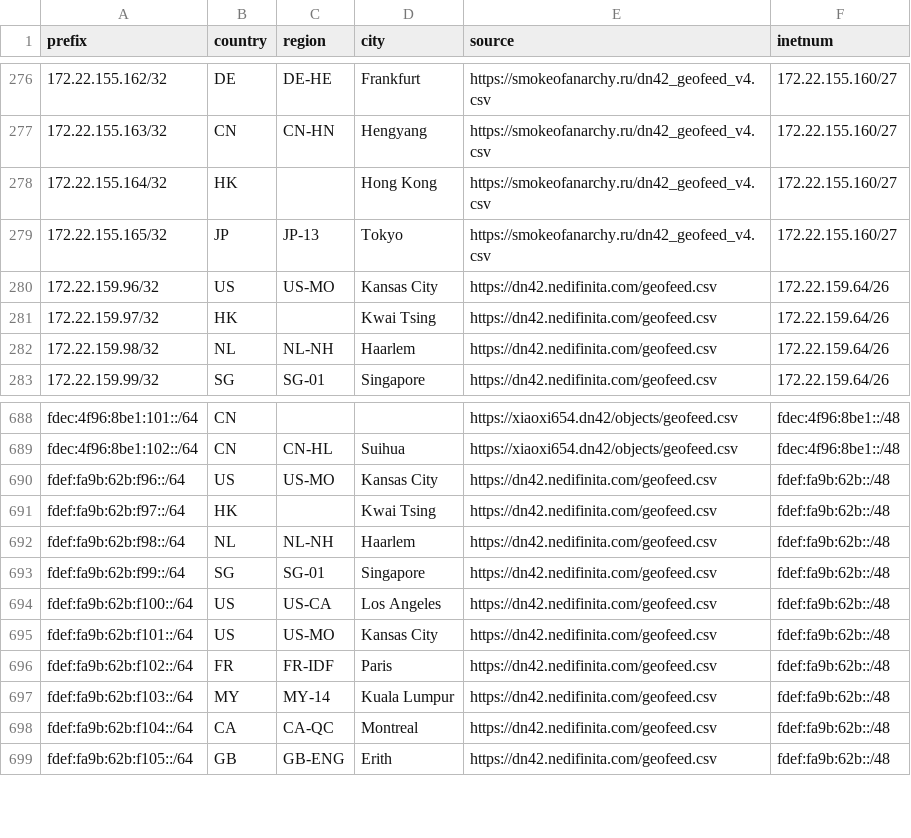
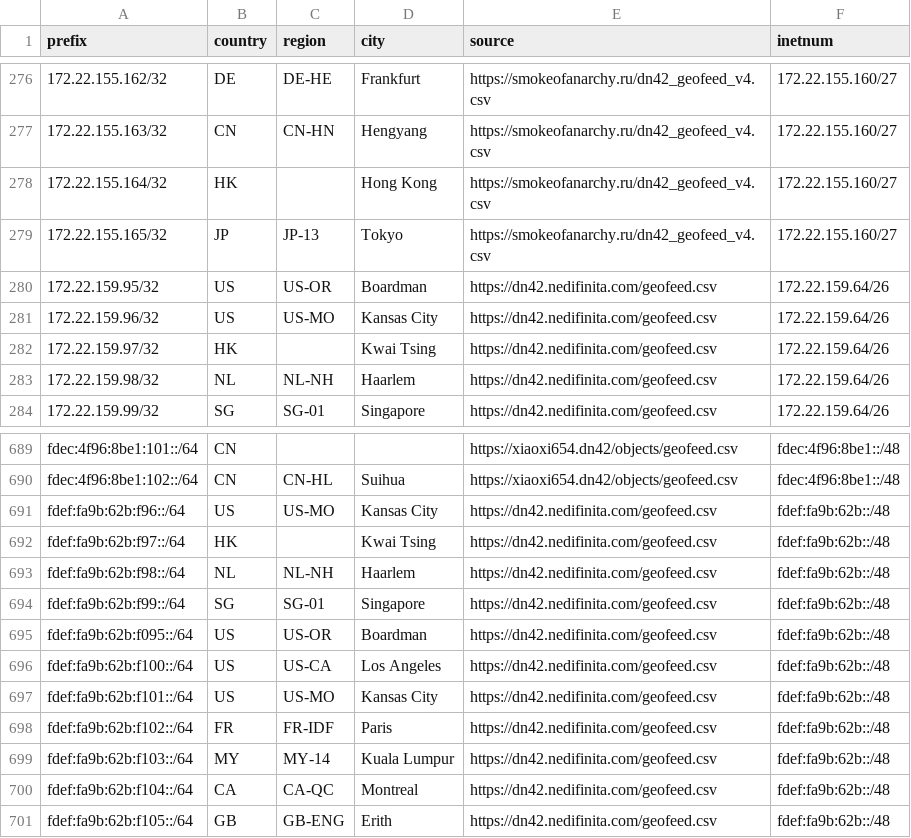
Before and after one commit to no42-org/dn42-mmdb, a CSV file: data/geofeed.csv, drawn as a sheet; only a part is shown, gaps mark what is left out; the diff names each change by its address in the sheet, - before the commit and + after, or states it on an @@ line.

```diff
--- a/data/geofeed.csv
+++ b/data/geofeed.csv
+row 280: 172.22.159.95/32 | US | US-OR | Boardman | https://dn42.nedifinita.com/geofeed.csv | 172.22.159.64/26
+row 695: fdef:fa9b:62b:f095::/64 | US | US-OR | Boardman | https://dn42.nedifinita.com/geofeed.csv | fdef:fa9b:62b::/48
```
